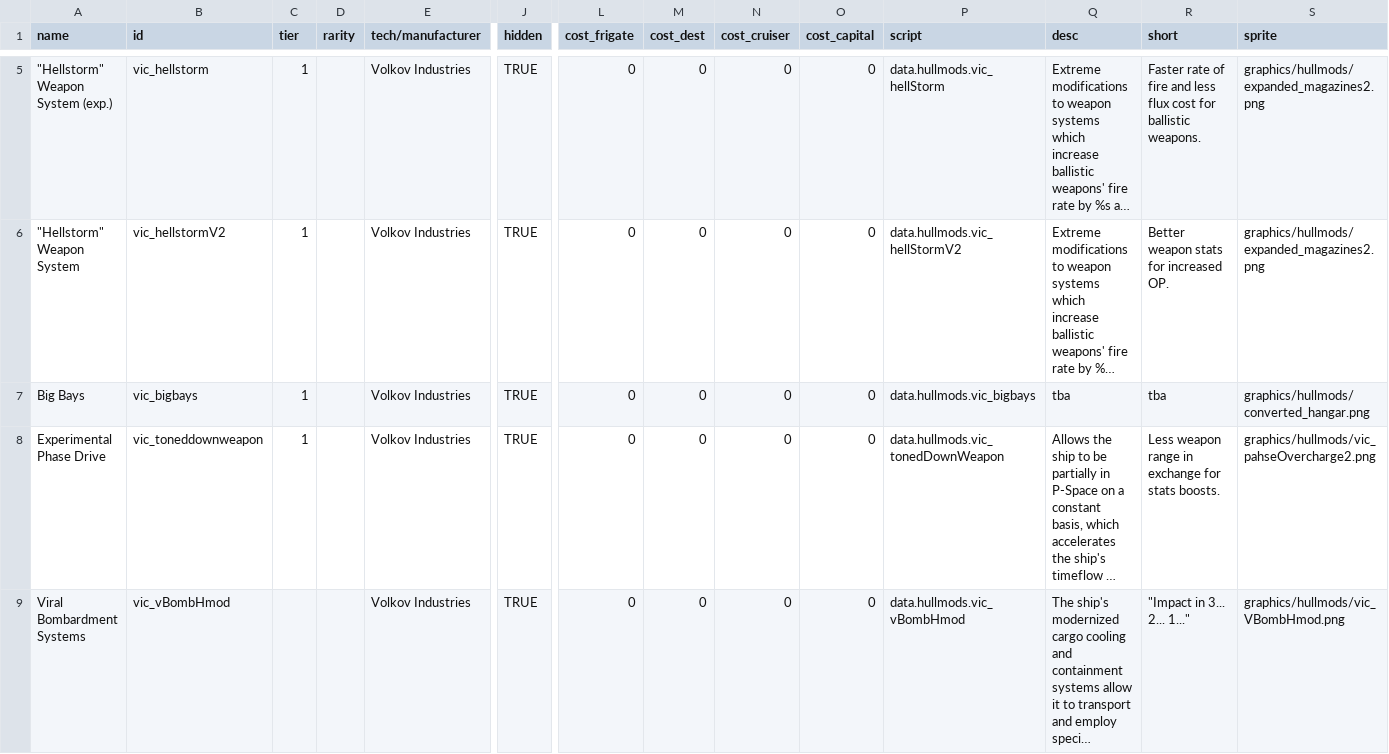
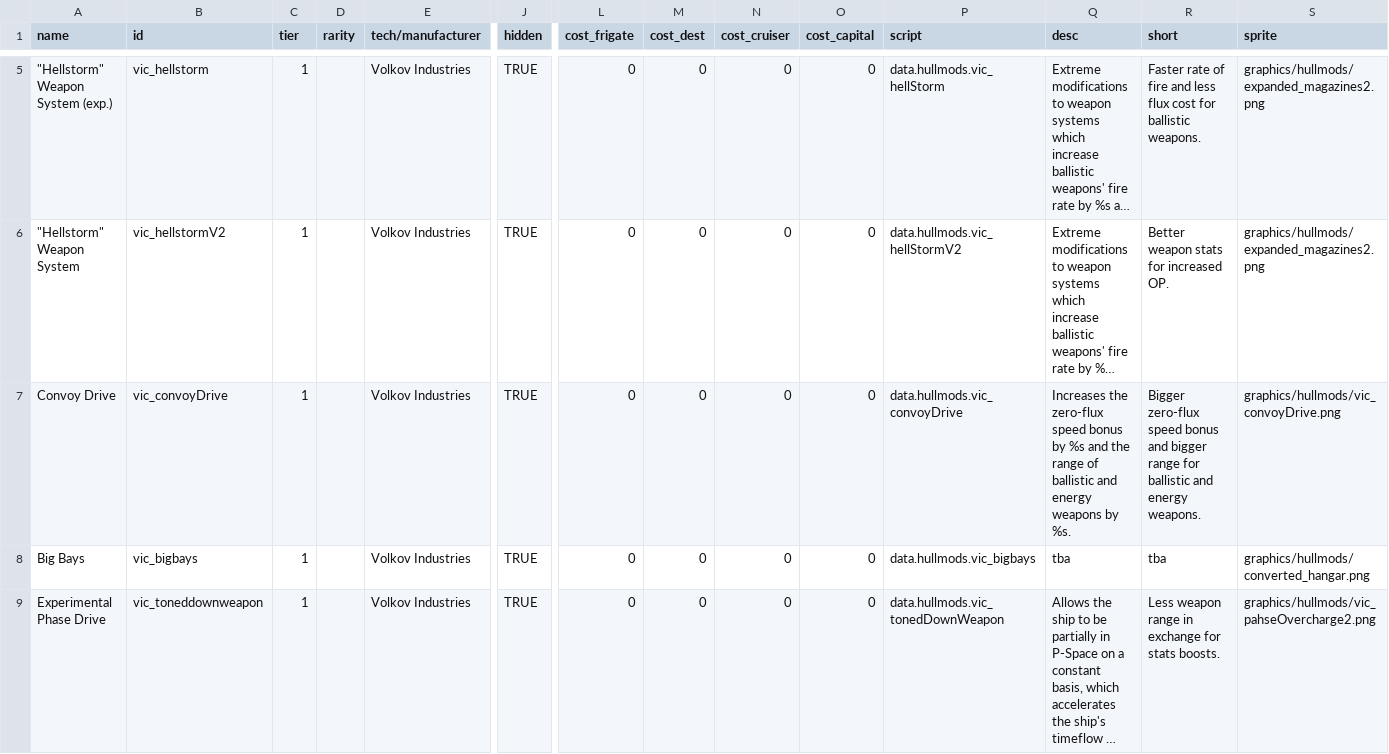
Before and after one commit to AstaratStarsector/VIC, a CSV file: VIC/data/hullmods/hull_mods.csv, drawn as a sheet; only a part is shown, gaps mark what is left out; the shorter side is filled out with more unchanged rows; long unchanged cells end in …; rows hold the shown columns only; the diff names each change by its address in the sheet, - before the commit and + after, or states it on an @@ line.

```diff
--- a/VIC/data/hullmods/hull_mods.csv
+++ b/VIC/data/hullmods/hull_mods.csv
+row 7: Convoy Drive | vic_convoyDrive | 1 |  | Volkov Industries | TRUE | 0 | 0 | 0 | 0 | data.hullmods.vic_convoyDrive | Increases the zero-flux speed bonus by %s and the range of ballistic and energy weapons by %s. | Bigger zero-flux speed bonus and bigger range for ballistic and energy weapons. | graphics/hullmods/vic_convoyDrive.png
```
Also changed, not shown: VIC/data/strings/descriptions.csv, VIC/data/weapons/weapon_data.csv, 17 other files.
